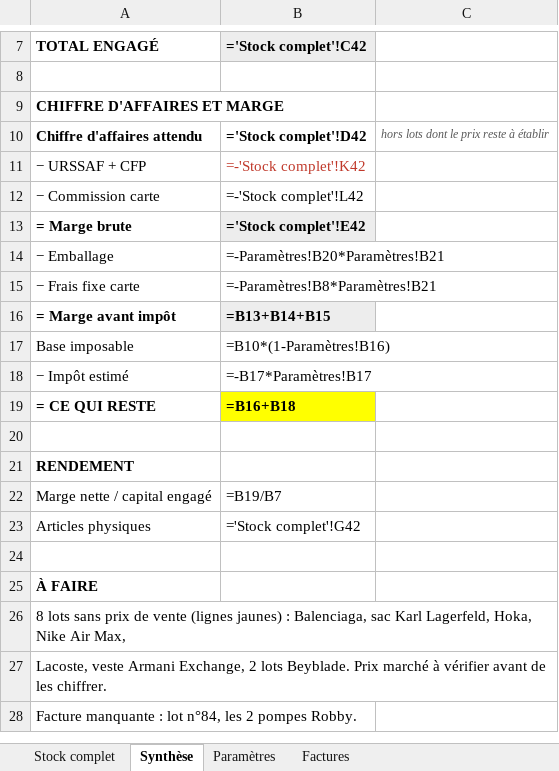
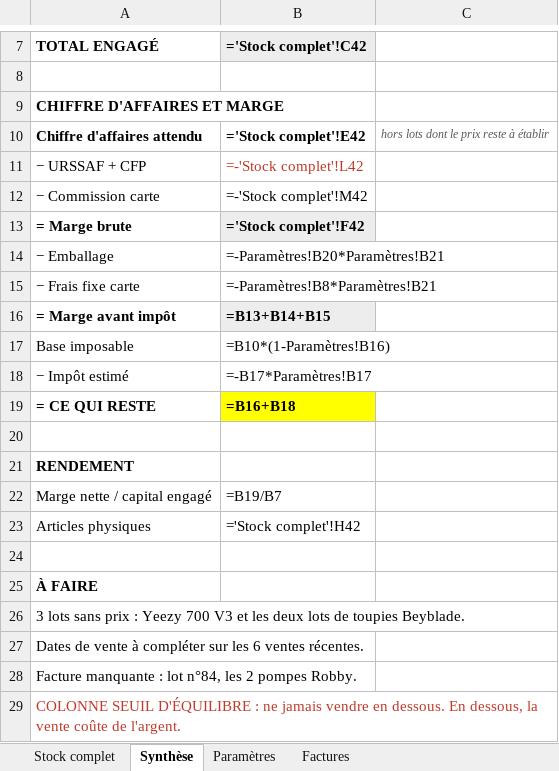
Before and after one commit to ninislegamer/ps4, an Excel workbook: exports/maison-nsaia-stock.xlsx, sheet Synthèse, drawn as a sheet; only a part is shown, gaps mark what is left out; values as stored, in another font and other column widths than the file's, no borders; formulas without a stored value are shown as written; the diff names each change by its address in the sheet, - before the commit and + after, or states it on an @@ line.

```diff
--- a/exports/maison-nsaia-stock.xlsx (sheet Synthèse)
+++ b/exports/maison-nsaia-stock.xlsx (sheet Synthèse)
-B10: ='Stock complet'!D42
+B10: ='Stock complet'!E42
-B11: =-'Stock complet'!K42
+B11: =-'Stock complet'!L42
-B12: =-'Stock complet'!L42
+B12: =-'Stock complet'!M42
-B13: ='Stock complet'!E42
+B13: ='Stock complet'!F42
-B23: ='Stock complet'!G42
+B23: ='Stock complet'!H42
-A26: 8 lots sans prix de vente (lignes jaunes) : Balenciaga, sac Karl Lagerfeld, Hoka, Nike Air Max,
+A26: 3 lots sans prix : Yeezy 700 V3 et les deux lots de toupies Beyblade.
-A27: Lacoste, veste Armani Exchange, 2 lots Beyblade. Prix marché à vérifier avant de les chiffrer.
+A27: Dates de vente à compléter sur les 6 ventes récentes.
+row 29: COLONNE SEUIL D'ÉQUILIBRE : ne jamais vendre en dessous. En dessous, la vente coûte de l'argent.
```
Also changed, not shown: sheet Stock complet, sheet Paramètres.
